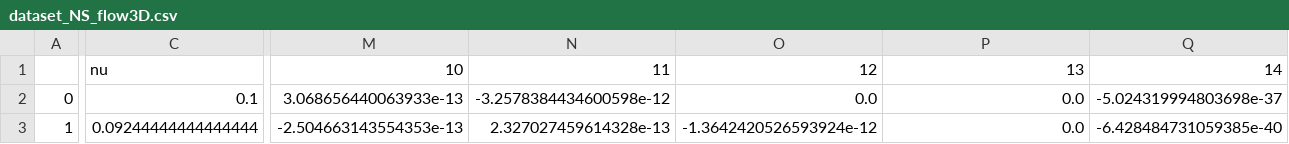
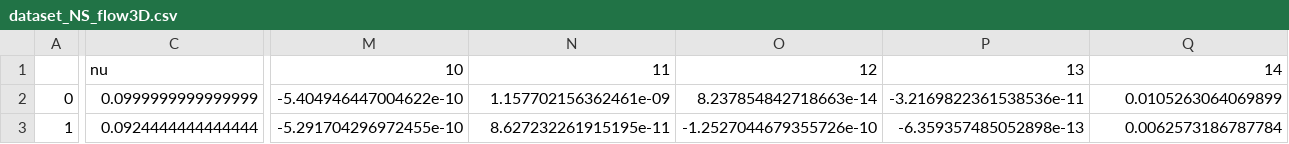
Before and after one commit to xiaoyuxie-vico/PyDimension, a CSV file: dataset/dataset_NS_flow3D.csv, drawn as a sheet; only a part is shown, gaps mark what is left out; the diff covers the shown part only; the diff names each change by its address in the sheet, - before the commit and + after, or states it on an @@ line.

```diff
--- a/dataset/dataset_NS_flow3D.csv
+++ b/dataset/dataset_NS_flow3D.csv
-C2: 0.1
+C2: 0.0999999999999999
-M2: 3.068656440063933e-13
+M2: -5.404946447004622e-10
-N2: -3.2578384434600598e-12
+N2: 1.157702156362461e-09
-O2: 0.0
+O2: 8.237854842718663e-14
-P2: 0.0
+P2: -3.2169822361538536e-11
-Q2: -5.024319994803698e-37
+Q2: 0.0105263064069899
-C3: 0.09244444444444444
+C3: 0.0924444444444444
-M3: -2.504663143554353e-13
+M3: -5.291704296972455e-10
-N3: 2.327027459614328e-13
+N3: 8.627232261915195e-11
-O3: -1.3642420526593924e-12
+O3: -1.2527044679355726e-10
-P3: 0.0
+P3: -6.359357485052898e-13
-Q3: -6.428484731059385e-40
+Q3: 0.0062573186787784
```
Also changed, not shown: 33 edited cells elsewhere in this file, 6 other files.
